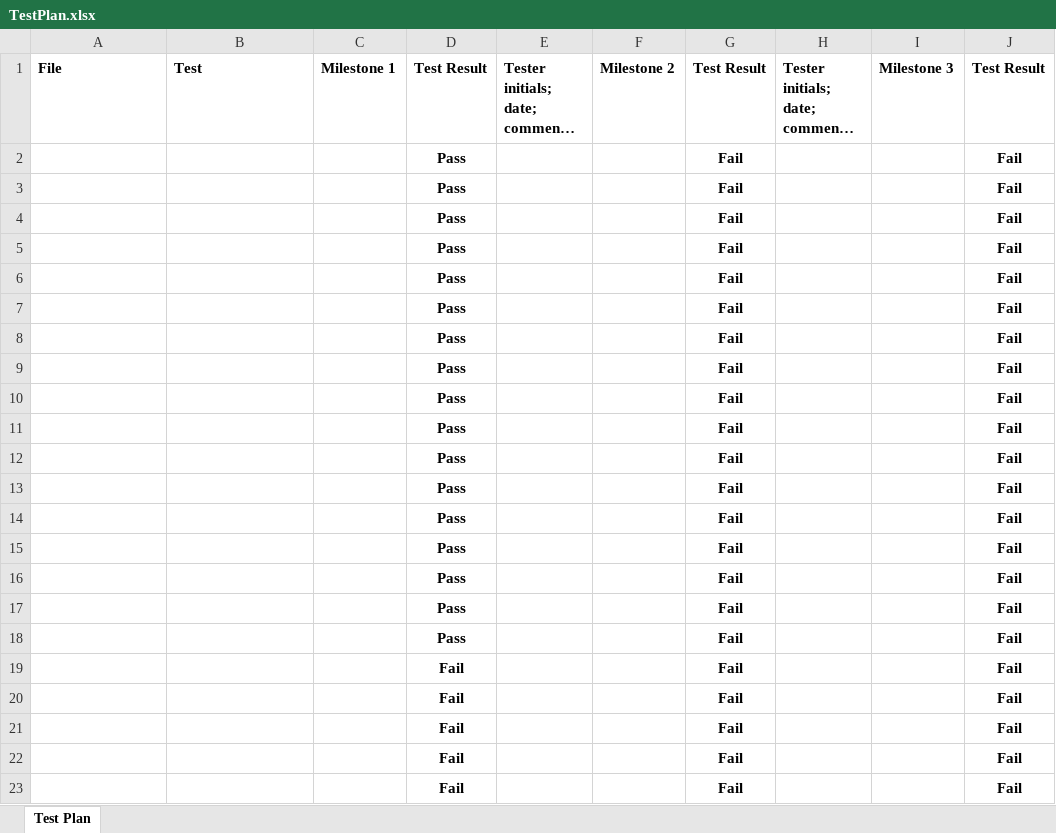
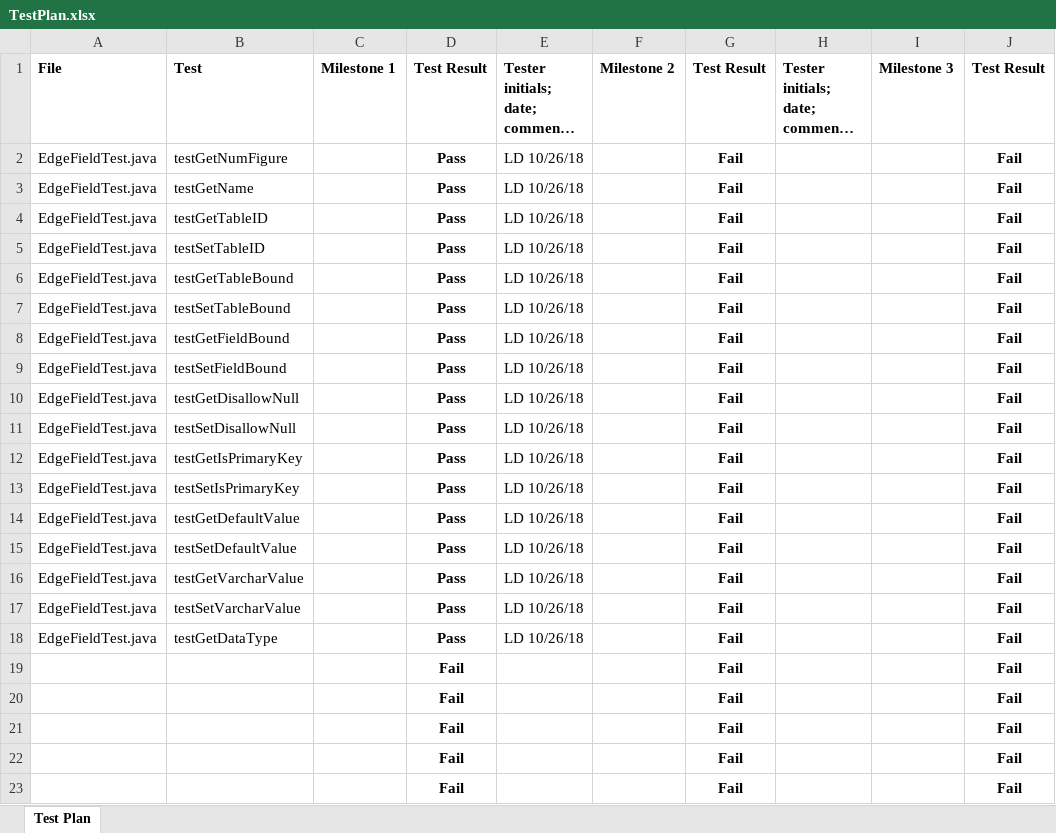
Before and after one commit to ldidonato/442-WILL, an Excel workbook: TestPlan.xlsx, sheet Test Plan, drawn as a sheet; only a part is shown; long unchanged cells end in …; values as stored, in another font and other column widths than the file's, no borders; conditional formats not drawn; the diff names each change by its address in the sheet, - before the commit and + after, or states it on an @@ line.

Commit message:
update test plan

```diff
--- a/TestPlan.xlsx (sheet Test Plan)
+++ b/TestPlan.xlsx (sheet Test Plan)
-A2:A18: (empty)
+A2:A18: EdgeFieldTest.java
-B2: (empty)
+B2: testGetNumFigure
-E2:E18: (empty)
+E2:E18: LD 10/26/18
-B3: (empty)
+B3: testGetName
-B4: (empty)
+B4: testGetTableID
-B5: (empty)
+B5: testSetTableID
-B6: (empty)
+B6: testGetTableBound
-B7: (empty)
+B7: testSetTableBound
-B8: (empty)
+B8: testGetFieldBound
-B9: (empty)
+B9: testSetFieldBound
-B10: (empty)
+B10: testGetDisallowNull
-B11: (empty)
+B11: testSetDisallowNull
-B12: (empty)
+B12: testGetIsPrimaryKey
-B13: (empty)
+B13: testSetIsPrimaryKey
-B14: (empty)
+B14: testGetDefaultValue
-B15: (empty)
+B15: testSetDefaultValue
-B16: (empty)
+B16: testGetVarcharValue
-B17: (empty)
+B17: testSetVarcharValue
-B18: (empty)
+B18: testGetDataType
```
